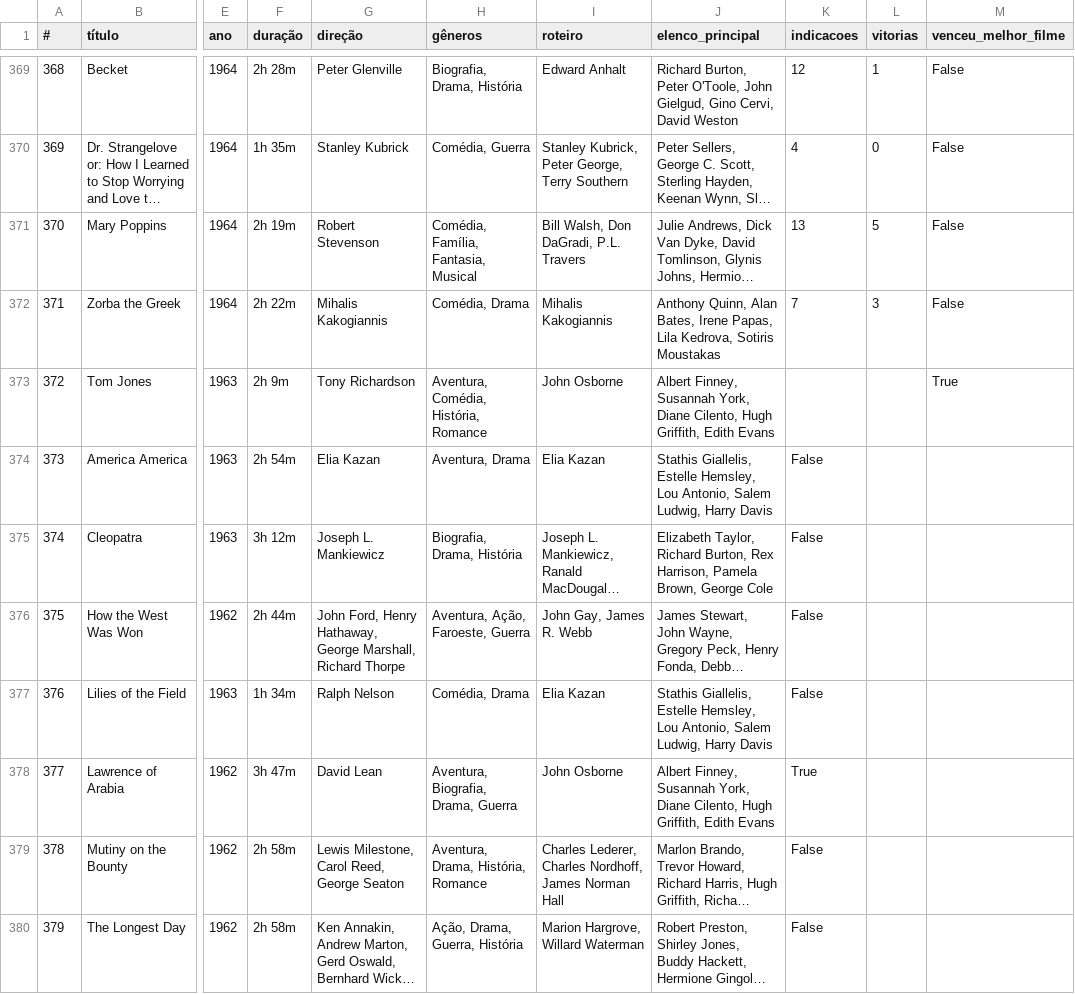
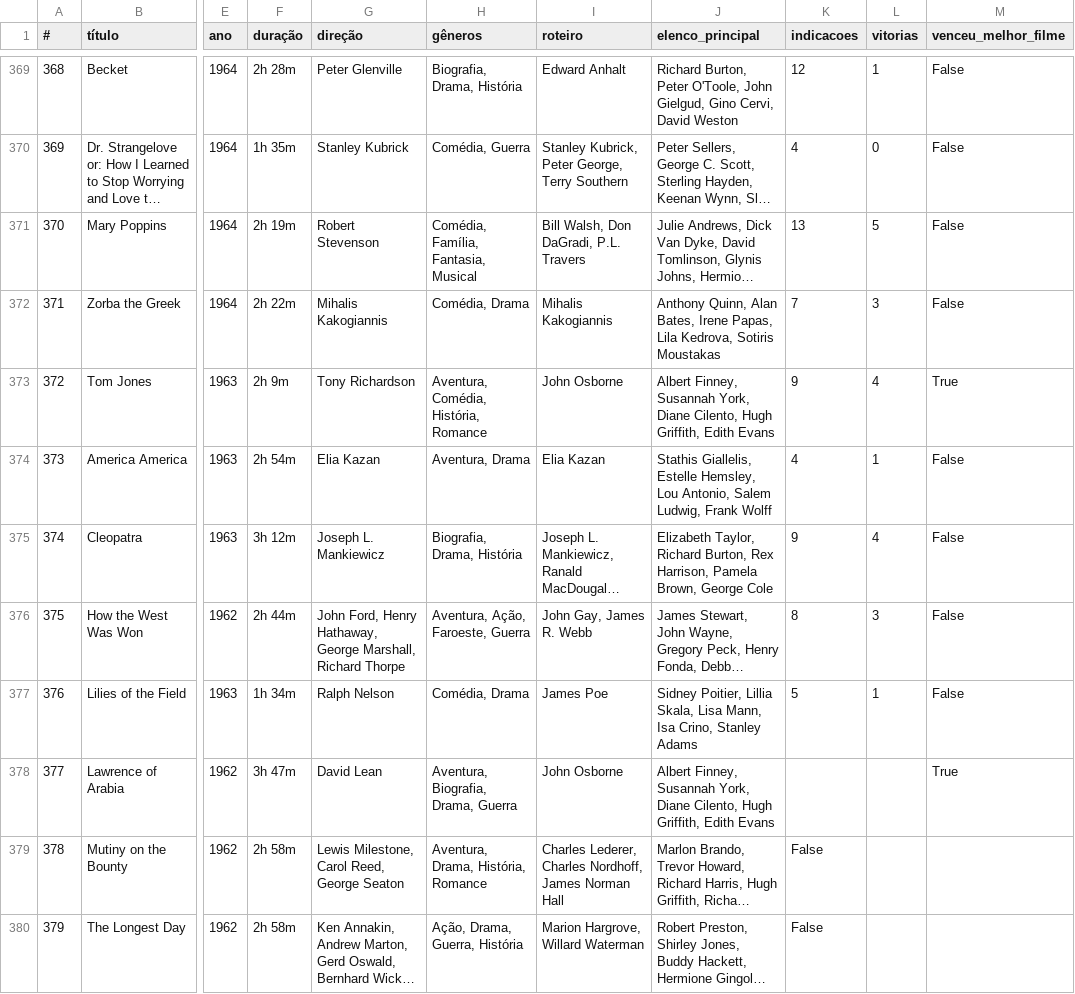
Before and after one commit to nicolascaseiro/Oscar-Melhor-Filme, a CSV file: oscar_melhor_filme.csv, drawn as a sheet; only a part is shown, gaps mark what is left out; long unchanged cells end in …; the diff names each change by its address in the sheet, - before the commit and + after, or states it on an @@ line.

Commit message:
Update oscar_melhor_filme.csv

```diff
--- a/oscar_melhor_filme.csv
+++ b/oscar_melhor_filme.csv
-K373 (indicacoes): (empty)
+K373 (indicacoes): 9
-L373 (vitorias): (empty)
+L373 (vitorias): 4
-J374 (elenco_principal): …Salem Ludwig, Harry Davis
+J374 (elenco_principal): …Salem Ludwig, Frank Wolff
-K374 (indicacoes): False
+K374 (indicacoes): 4
-L374 (vitorias): (empty)
+L374 (vitorias): 1
-M374:M377 (venceu_melhor_filme): (empty)
+M374:M377 (venceu_melhor_filme): False
-K375 (indicacoes): False
+K375 (indicacoes): 9
-L375 (vitorias): (empty)
+L375 (vitorias): 4
-K376 (indicacoes): False
+K376 (indicacoes): 8
-L376 (vitorias): (empty)
+L376 (vitorias): 3
-I377 (roteiro): Elia Kazan
+I377 (roteiro): James Poe
-J377 (elenco_principal): Stathis Giallelis, Estelle Hemsley, Lou Antonio, Salem Ludwig, Harry Davis
+J377 (elenco_principal): Sidney Poitier, Lillia Skala, Lisa Mann, Isa Crino, Stanley Adams
-K377 (indicacoes): False
+K377 (indicacoes): 5
-L377 (vitorias): (empty)
+L377 (vitorias): 1
-K378 (indicacoes): True
+K378 (indicacoes): (empty)
-M378 (venceu_melhor_filme): (empty)
+M378 (venceu_melhor_filme): True
```
